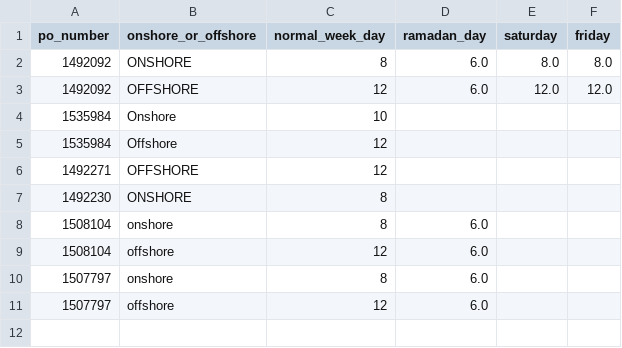
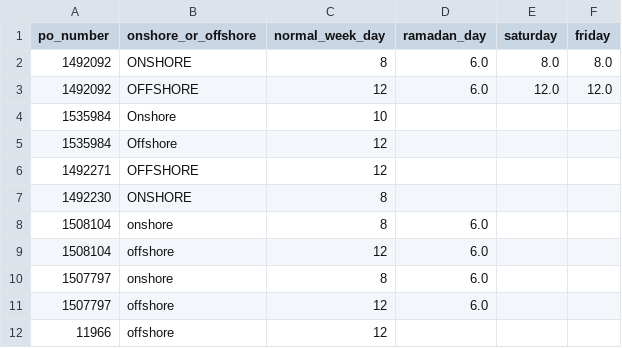
Before and after one commit to Zakarneh86/AutoInvoice, a CSV file: Tables/po_working_hours.csv, drawn as a sheet; the diff names each change by its address in the sheet, - before the commit and + after, or states it on an @@ line.

```diff
--- a/Tables/po_working_hours.csv
+++ b/Tables/po_working_hours.csv
+row 12: 11966 | offshore | 12
```
Also changed, not shown: Tables/po_daily_rates.csv, Tables/po_master.csv.
